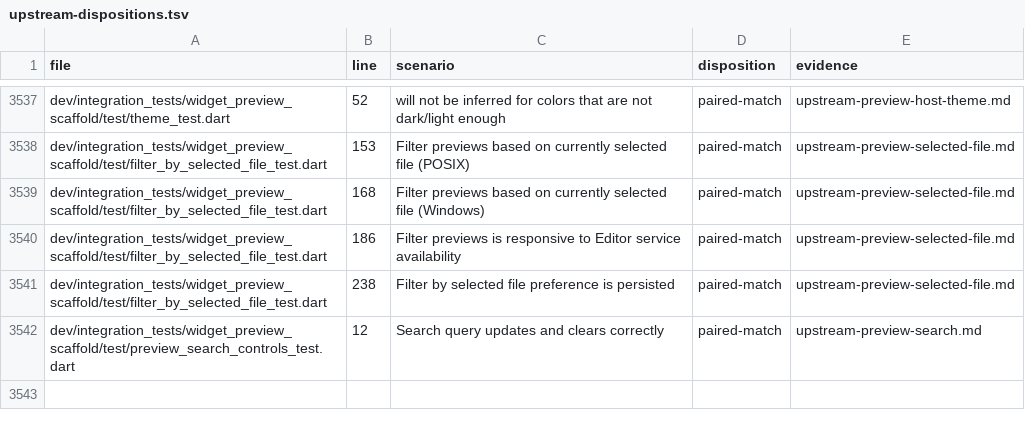
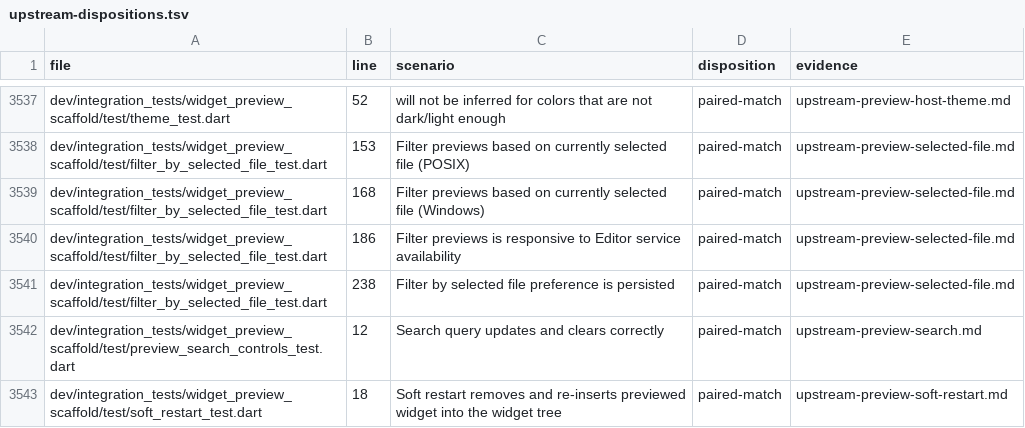
Before and after one commit to FabortLabs/incular, a TSV file: audits/flutter-3.50.0-parity/upstream-dispositions.tsv, drawn as a sheet; only a part is shown, gaps mark what is left out.

Commit message:
Remount just the selected preview after one measured placeholder frame

```diff
--- a/audits/flutter-3.50.0-parity/upstream-dispositions.tsv
+++ b/audits/flutter-3.50.0-parity/upstream-dispositions.tsv
@@ -3542 +3542,2 @@ dev/integration_tests/widget_preview_scaffold/test/filter_by_selected_file_test.
 dev/integration_tests/widget_preview_scaffold/test/preview_search_controls_test.dart	12	Search query updates and clears correctly	paired-match	upstream-preview-search.md
+dev/integration_tests/widget_preview_scaffold/test/soft_restart_test.dart	18	Soft restart removes and re-inserts previewed widget into the widget tree	paired-match	upstream-preview-soft-restart.md
```
Also changed, not shown: 5 other files.
